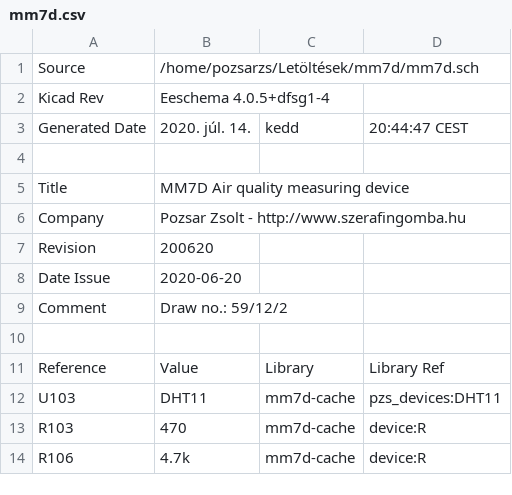
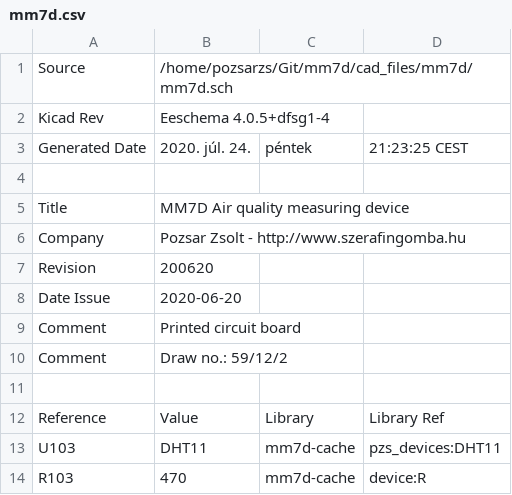
Before and after one commit to pozsarzs/mm7d-hw, a CSV file: cad_files/mm7d/mm7d.csv, drawn as a sheet; only a part is shown; the shorter side is filled out with more unchanged rows.

```diff
--- a/cad_files/mm7d/mm7d.csv
+++ b/cad_files/mm7d/mm7d.csv
@@ -1,4 +1,4 @@
-Source,/home/pozsarzs/Letöltések/mm7d/mm7d.sch
+Source,/home/pozsarzs/Git/mm7d/cad_files/mm7d/mm7d.sch
 Kicad Rev,Eeschema 4.0.5+dfsg1-4
-Generated Date,2020. júl. 14., kedd, 20:44:47 CEST
+Generated Date,2020. júl. 24., péntek, 21:23:25 CEST
 
@@ -8,2 +8,3 @@ Revision,200620
 Date Issue,2020-06-20
+Comment,Printed circuit board
 Comment,Draw no.: 59/12/2
```
Also changed, not shown: 6 other files.
